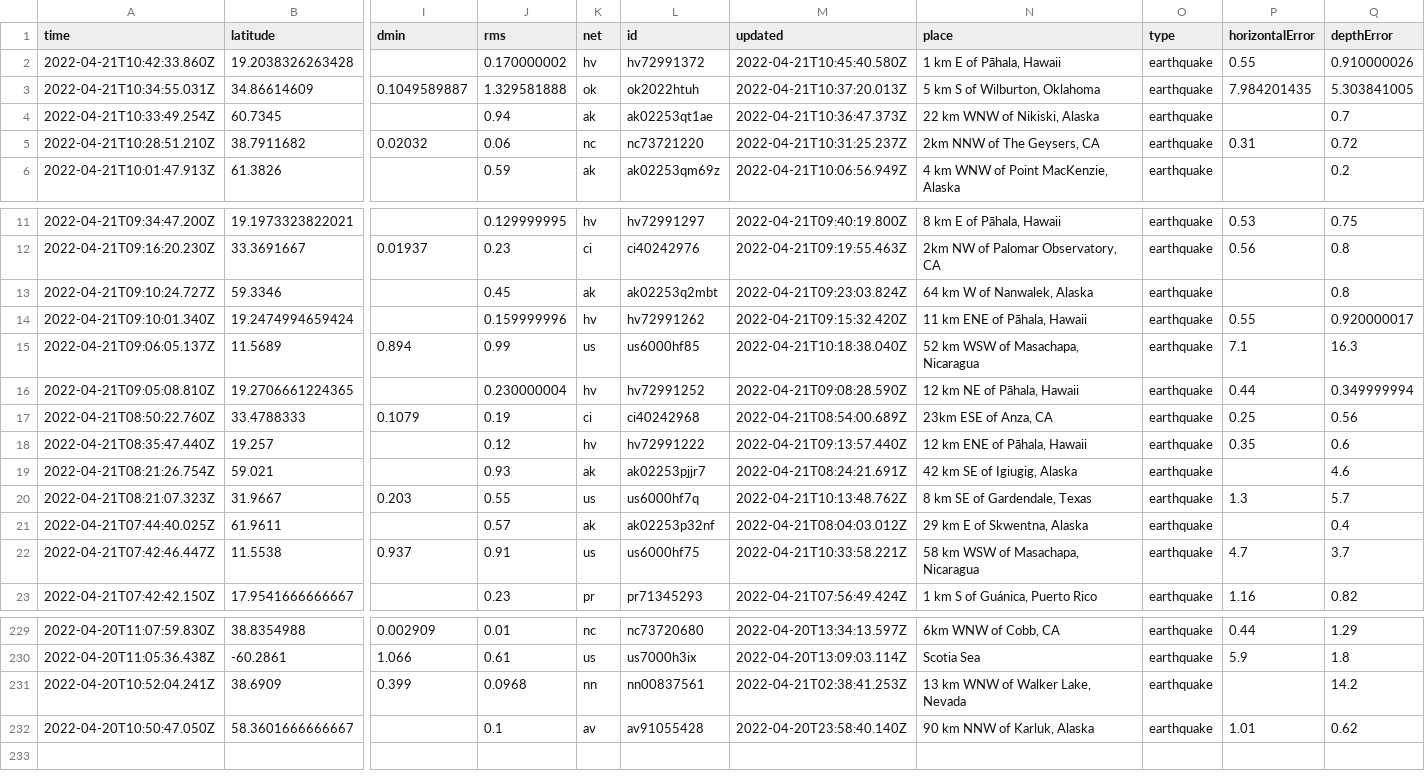
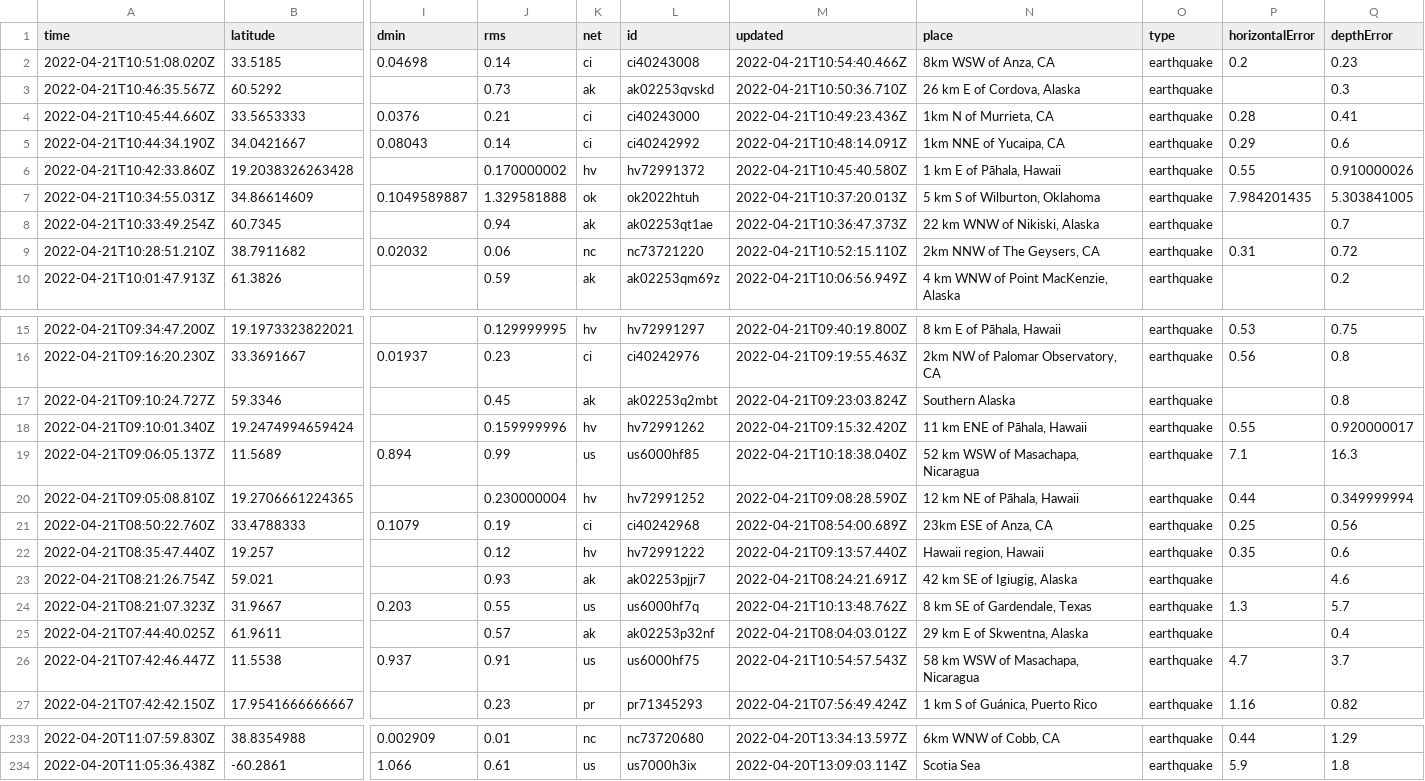
Before and after one commit to layurs/nicar22-githubaction, a CSV file: usgs_current.csv, drawn as a sheet; only a part is shown, gaps mark what is left out; removed rows and columns are numbered as before the commit, all else as after; rows hold the shown columns only; the diff covers the shown part only; the diff names each change by its address in the sheet, - before the commit and + after, or states it on an @@ line.

```diff
--- a/usgs_current.csv
+++ b/usgs_current.csv
+row 2: 2022-04-21T10:51:08.020Z | 33.5185 | 0.04698 | 0.14 | ci | ci40243008 | 2022-04-21T10:54:40.466Z | 8km WSW of Anza, CA | earthquake | 0.2 | 0.23
+row 3: 2022-04-21T10:46:35.567Z | 60.5292 |  | 0.73 | ak | ak02253qvskd | 2022-04-21T10:50:36.710Z | 26 km E of Cordova, Alaska | earthquake |  | 0.3
+row 4: 2022-04-21T10:45:44.660Z | 33.5653333 | 0.0376 | 0.21 | ci | ci40243000 | 2022-04-21T10:49:23.436Z | 1km N of Murrieta, CA | earthquake | 0.28 | 0.41
+row 5: 2022-04-21T10:44:34.190Z | 34.0421667 | 0.08043 | 0.14 | ci | ci40242992 | 2022-04-21T10:48:14.091Z | 1km NNE of Yucaipa, CA | earthquake | 0.29 | 0.6
-M9 (updated): 2022-04-21T10:31:25.237Z
+M9 (updated): 2022-04-21T10:52:15.110Z
-N17 (place): 64 km W of Nanwalek, Alaska
+N17 (place): Southern Alaska
-N22 (place): 12 km ENE of Pāhala, Hawaii
+N22 (place): Hawaii region, Hawaii
-M26 (updated): 2022-04-21T10:33:58.221Z
+M26 (updated): 2022-04-21T10:54:57.543Z
-row 231: 2022-04-20T10:52:04.241Z | 38.6909 | 0.399 | 0.0968 | nn | nn00837561 | 2022-04-21T02:38:41.253Z | 13 km WNW of Walker Lake, Nevada | earthquake |  | 14.2
-row 232: 2022-04-20T10:50:47.050Z | 58.3601666666667 |  | 0.1 | av | av91055428 | 2022-04-20T23:58:40.140Z | 90 km NNW of Karluk, Alaska | earthquake | 1.01 | 0.62
```
Also changed, not shown: 7 edited cells elsewhere in this file, 1 other file.
